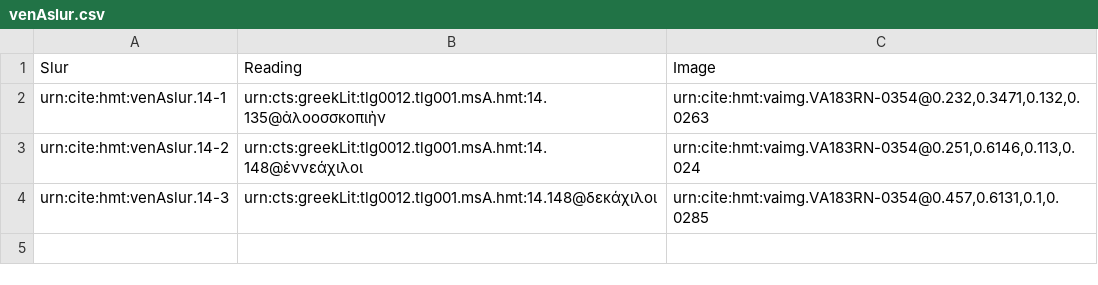
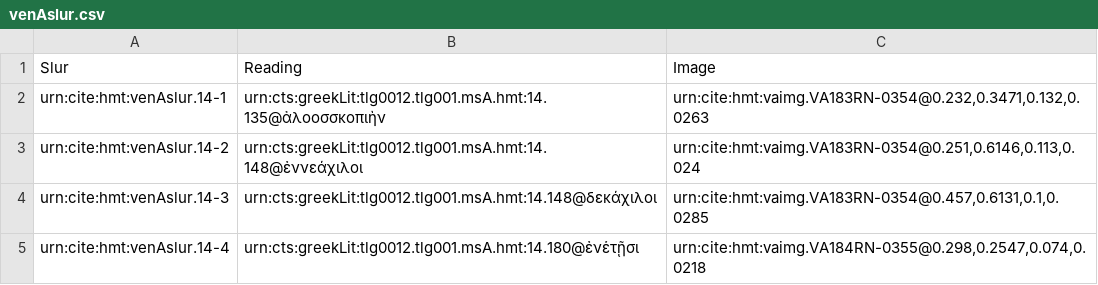
Before and after one commit to hmteditors/closed-venA-14, a CSV file: collections/venAslur.csv, drawn as a sheet; the diff names each change by its address in the sheet, - before the commit and + after, or states it on an @@ line.

Commit message:
Update venAslur.csv

```diff
--- a/collections/venAslur.csv
+++ b/collections/venAslur.csv
+row 5: urn:cite:hmt:venAslur.14-4 | urn:cts:greekLit:tlg0012.tlg001.msA.hmt:14.180@ἐνἑτῇσι | urn:cite:hmt:vaimg.VA184RN-0355@0.298,0.2547,0.074,0.0218
```
